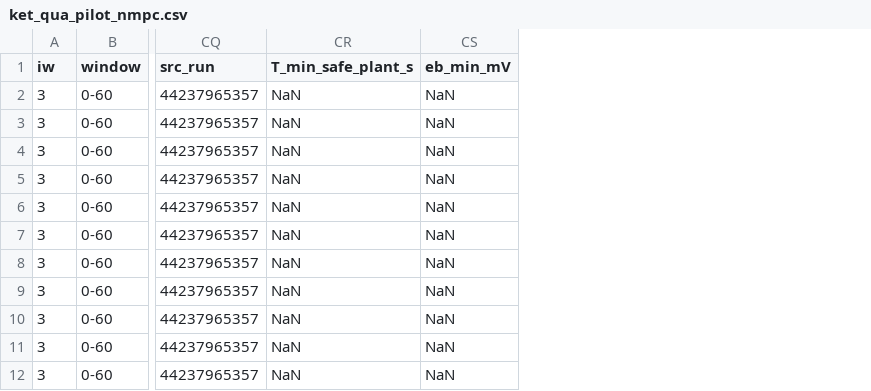
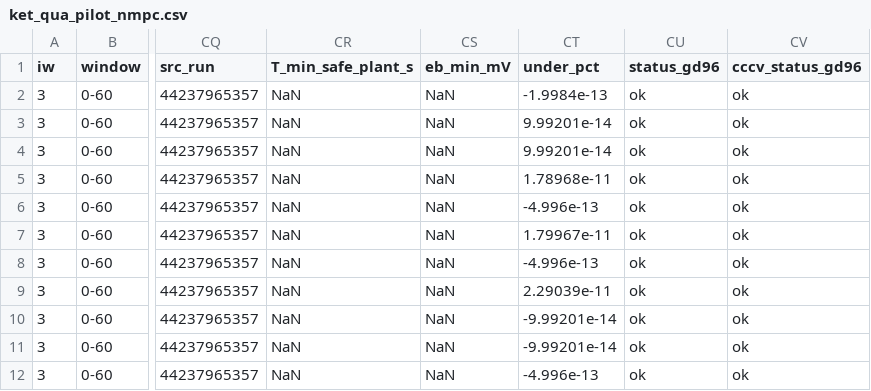
Before and after one commit to nxbnxb513/toi-uu-sac-pin-lgm50, a CSV file: tai_lieu/ket_qua_pilot_nmpc.csv, drawn as a sheet; only a part is shown, gaps mark what is left out; the diff names each change by its address in the sheet, - before the commit and + after, or states it on an @@ line.

```diff
--- a/tai_lieu/ket_qua_pilot_nmpc.csv
+++ b/tai_lieu/ket_qua_pilot_nmpc.csv
+column CT (under_pct), rows 2-12: -1.9984e-13 | 9.99201e-14 | 9.99201e-14 | 1.78968e-11 | -4.996e-13 | 1.79967e-11 | -4.996e-13 | 2.29039e-11 | -9.99201e-14 | -9.99201e-14 | -4.996e-13
+column CU (status_gd96), rows 2-12: all ok
+column CV (cccv_status_gd96), rows 2-12: all ok
```
Also changed, not shown: tai_lieu/ket_qua_nmpc_ekf.csv, 4 other files.
